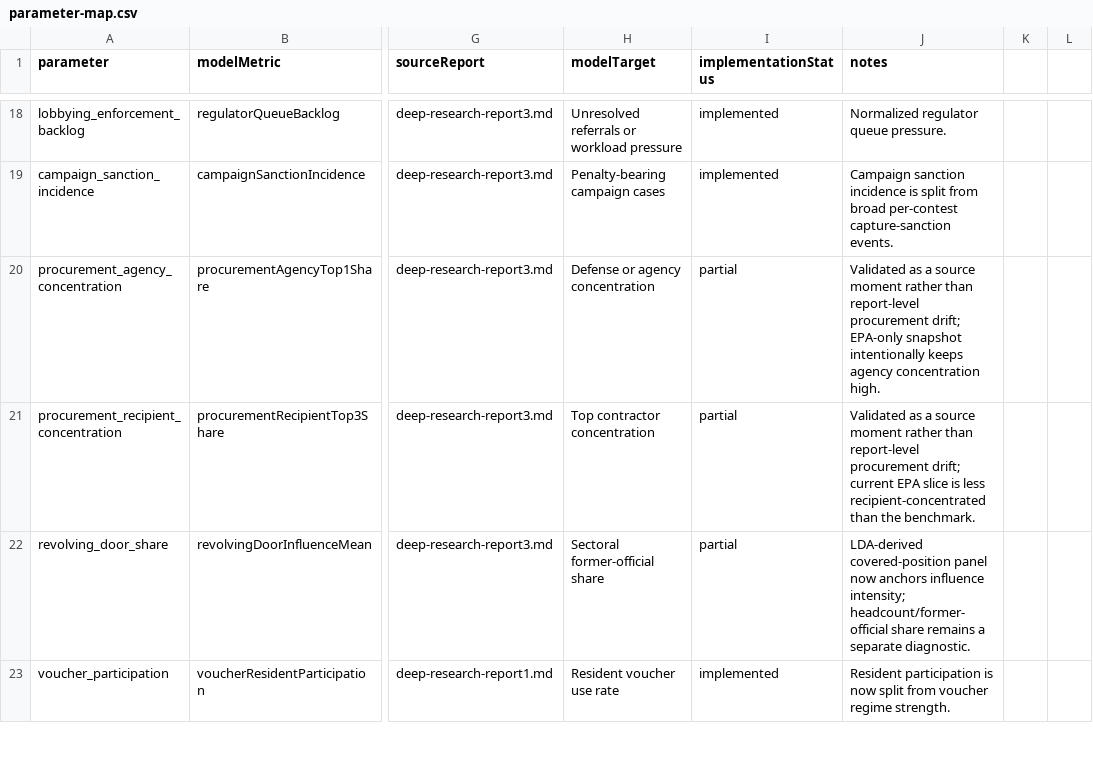
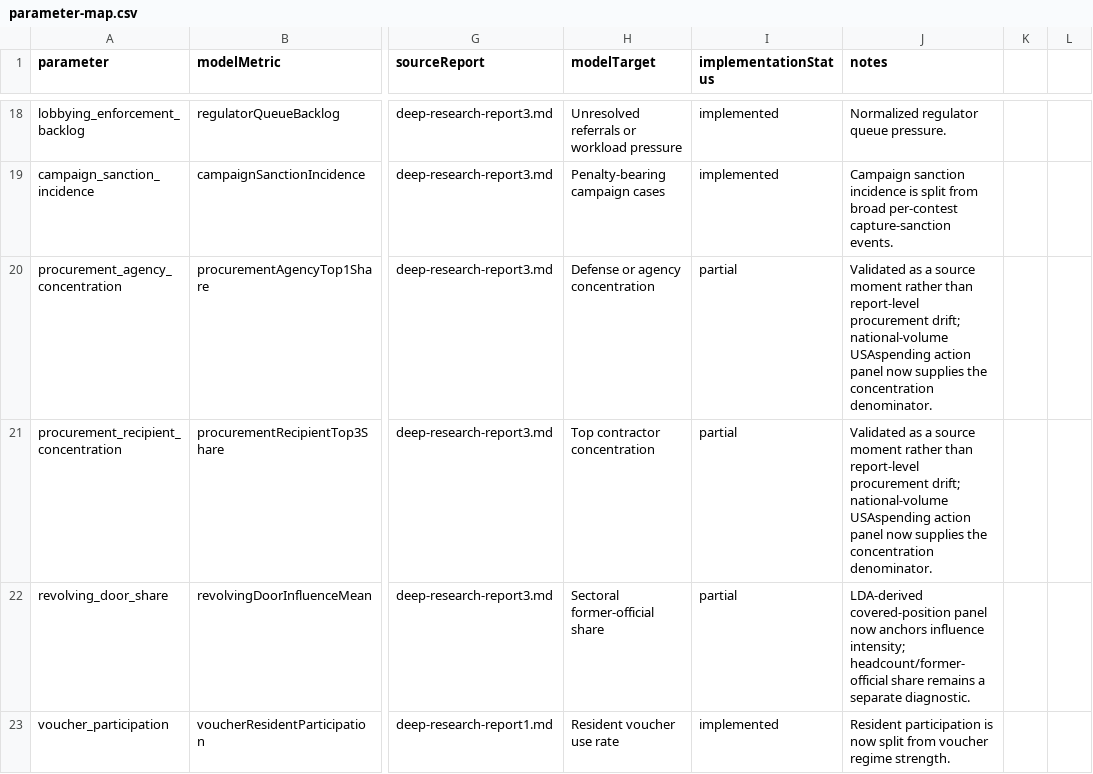
Before and after one commit to Jacoba1100254352/lobby-capture-simulator, a CSV file: data/calibration/parameter-map.csv, drawn as a sheet; only a part is shown, gaps mark what is left out; the diff names each change by its address in the sheet, - before the commit and + after, or states it on an @@ line.

Commit message:
Update procurement concentration source notes

```diff
--- a/data/calibration/parameter-map.csv
+++ b/data/calibration/parameter-map.csv
-J20 (notes): …procurement drift; EPA-only snapshot intentionally keeps agency concentration high.
+J20 (notes): …procurement drift; national-volume USAspending action panel now supplies the concentration denominator.
-J21 (notes): …procurement drift; current EPA slice is less recipient-concentrated than the benchmark.
+J21 (notes): …procurement drift; national-volume USAspending action panel now supplies the concentration denominator.
```
